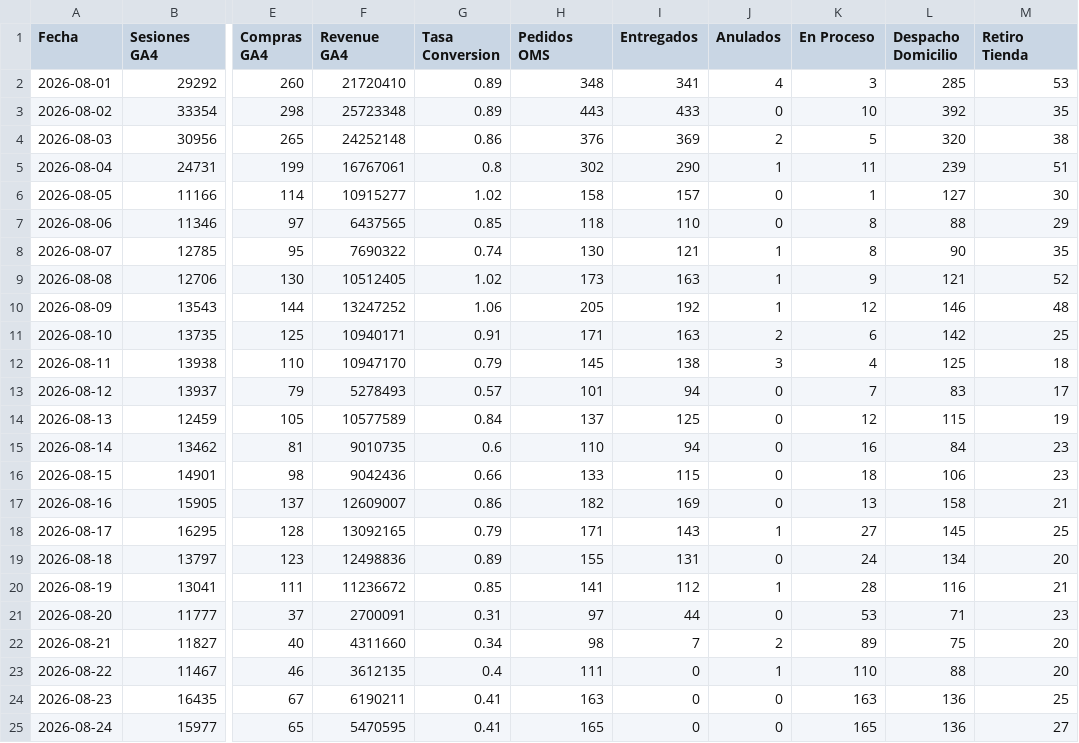
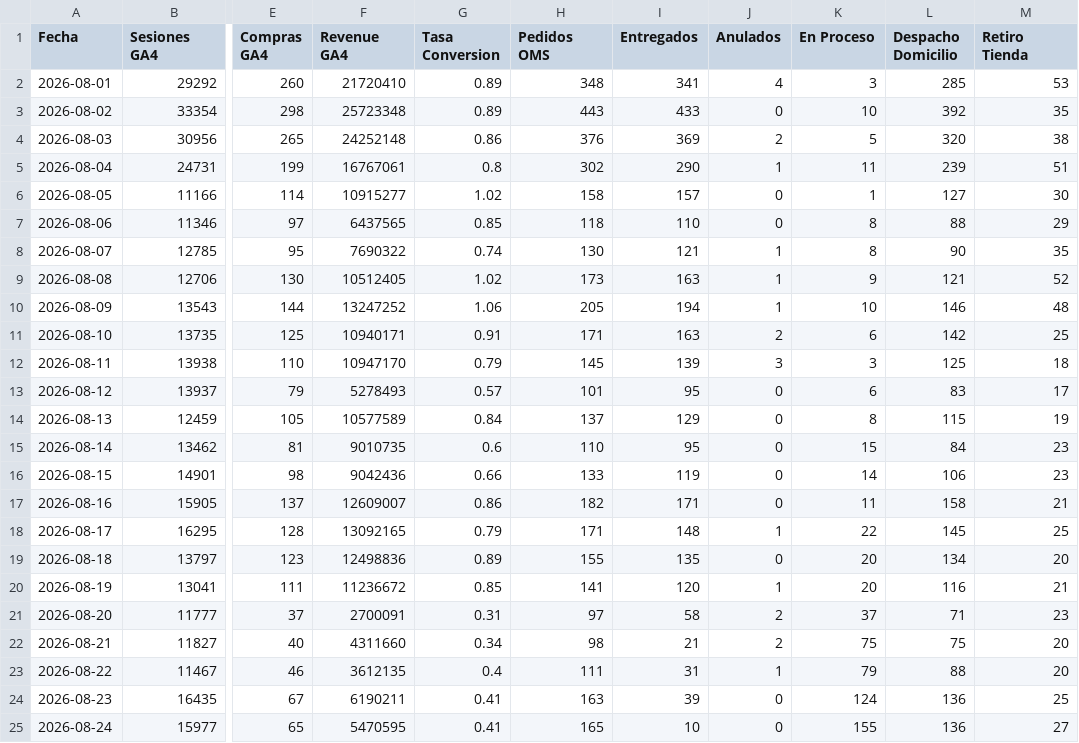
Before and after one commit to dquispepp/reporte-canontex, a CSV file: data/clarity/ventas_resumen.csv, drawn as a sheet; only a part is shown, gaps mark what is left out; the diff covers the shown part only; the diff names each change by its address in the sheet, - before the commit and + after, or states it on an @@ line.

```diff
--- a/data/clarity/ventas_resumen.csv
+++ b/data/clarity/ventas_resumen.csv
-I10 (Entregados): 192
+I10 (Entregados): 194
-K10 (En Proceso): 12
+K10 (En Proceso): 10
-I12 (Entregados): 138
+I12 (Entregados): 139
-K12 (En Proceso): 4
+K12 (En Proceso): 3
-I13 (Entregados): 94
+I13 (Entregados): 95
-K13 (En Proceso): 7
+K13 (En Proceso): 6
-I14 (Entregados): 125
+I14 (Entregados): 129
-K14 (En Proceso): 12
+K14 (En Proceso): 8
-I15 (Entregados): 94
+I15 (Entregados): 95
-K15 (En Proceso): 16
+K15 (En Proceso): 15
-I16 (Entregados): 115
+I16 (Entregados): 119
-K16 (En Proceso): 18
+K16 (En Proceso): 14
-I17 (Entregados): 169
+I17 (Entregados): 171
-K17 (En Proceso): 13
+K17 (En Proceso): 11
-I18 (Entregados): 143
+I18 (Entregados): 148
-K18 (En Proceso): 27
+K18 (En Proceso): 22
-I19 (Entregados): 131
+I19 (Entregados): 135
-K19 (En Proceso): 24
+K19 (En Proceso): 20
-I20 (Entregados): 112
+I20 (Entregados): 120
-K20 (En Proceso): 28
+K20 (En Proceso): 20
-I21 (Entregados): 44
+I21 (Entregados): 58
-J21 (Anulados): 0
+J21 (Anulados): 2
-K21 (En Proceso): 53
+K21 (En Proceso): 37
-I22 (Entregados): 7
+I22 (Entregados): 21
-K22 (En Proceso): 89
+K22 (En Proceso): 75
-I23 (Entregados): 0
+I23 (Entregados): 31
-K23 (En Proceso): 110
+K23 (En Proceso): 79
-I24 (Entregados): 0
+I24 (Entregados): 39
-K24 (En Proceso): 163
+K24 (En Proceso): 124
-I25 (Entregados): 0
+I25 (Entregados): 10
-K25 (En Proceso): 165
+K25 (En Proceso): 155
```
Also changed, not shown: 1 added row and 8 edited cells elsewhere in this file, data/clarity/ga4_funnel.csv, data/clarity/ventas_abandono_carrito.csv, 1 other file.
